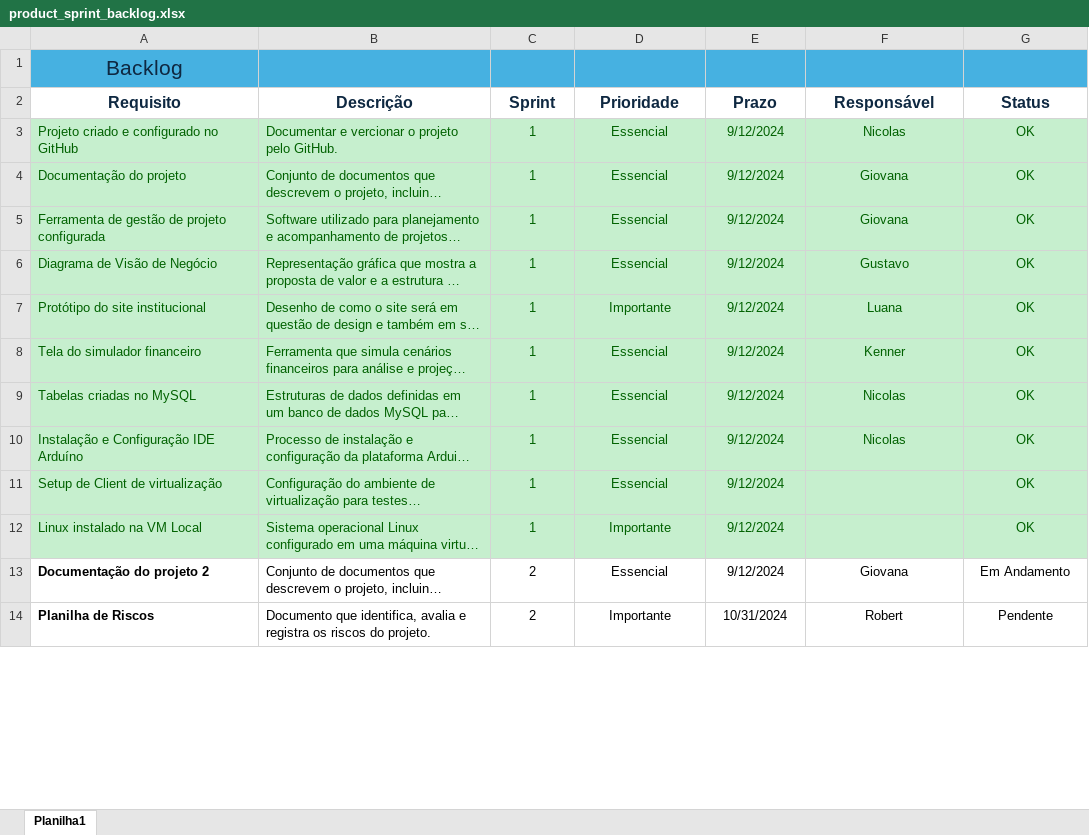
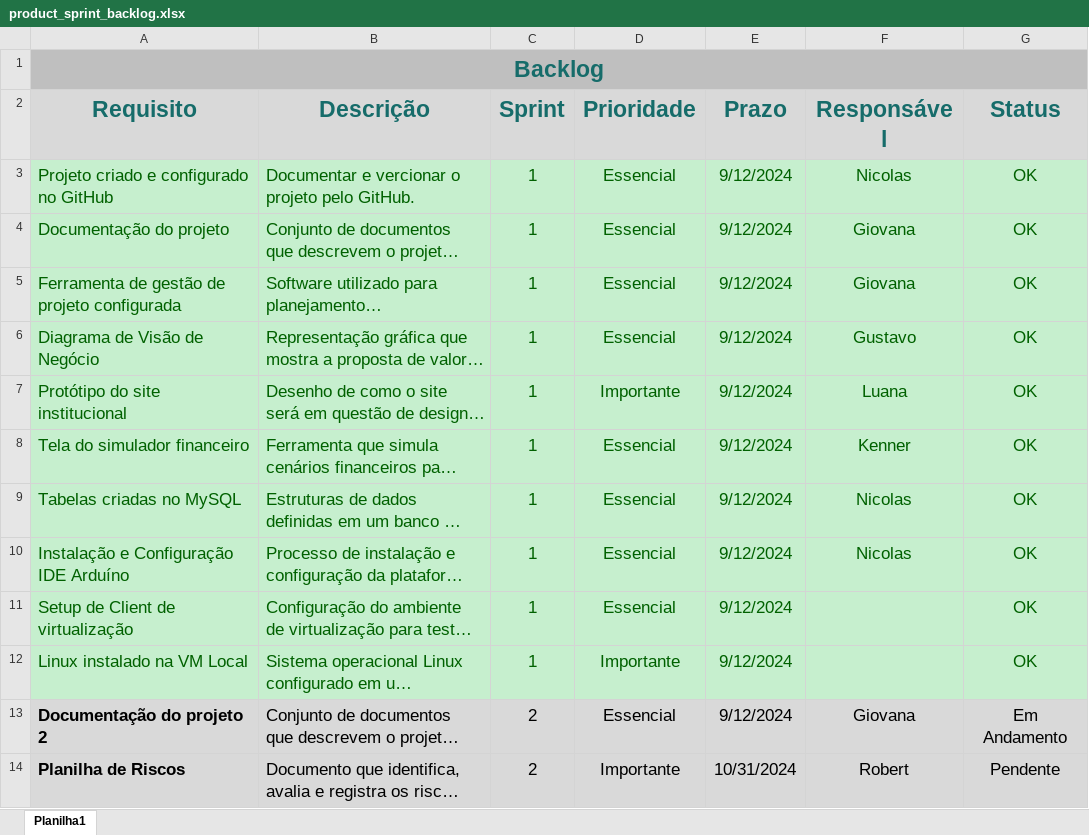
Before and after one commit to MechSpot/projeto-pi-sprint-2, an Excel workbook: documentacao/product_sprint_backlog.xlsx, sheet Planilha1, drawn as a sheet; only a part is shown; long unchanged cells end in …; values as stored, in another font and other column widths than the file's, no borders; the diff covers the shown part only; the diff names each change by its address in the sheet, - before the commit and + after, or states it on an @@ line.

Commit message:
update backlog design

```diff
--- a/documentacao/product_sprint_backlog.xlsx (sheet Planilha1)
+++ b/documentacao/product_sprint_backlog.xlsx (sheet Planilha1)
@@ A1 text size: larger @@
-A1:G1 fill: #46B1E1
+A1:G1 fill: #BFBFBF
@@ A1 bold: off → on, text colour: #0E2841 → #166C6A @@
+A1:G1 merged
-A2:G2 fill: none
+A2:G2 fill: #D9D9D9
@@ A2:G10 text size: larger @@
-A2:G2 text colour: #0E2841
+A2:G2 text colour: #166C6A
@@ A11:E12 text size: larger @@
@@ G11:G12 text size: larger @@
-A13:G14 fill: none
+A13:G14 fill: #D9D9D9, text size: larger
```
Also changed, not shown: cell formats elsewhere in this sheet.
